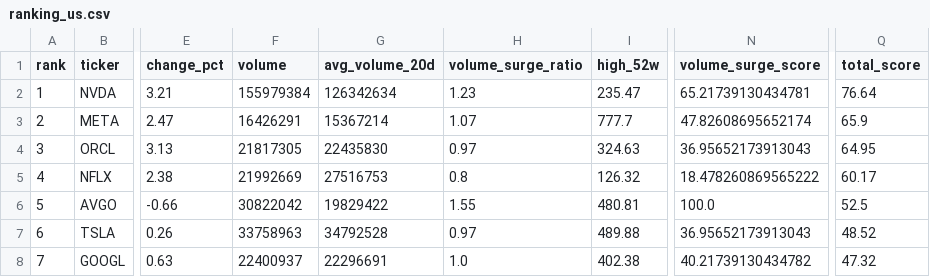
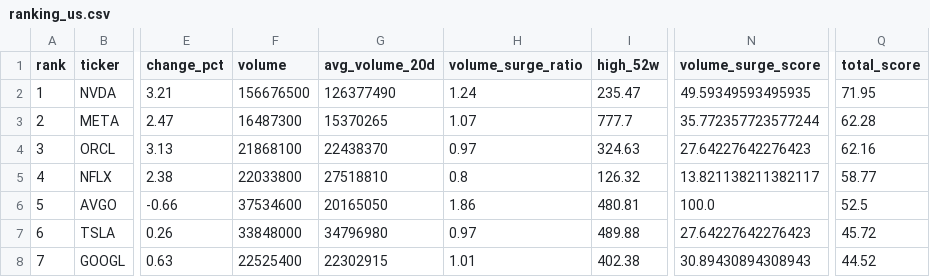
Before and after one commit to ynokinawa19-lgtm/stock-ranking-app, a CSV file: data/ranking_us.csv, drawn as a sheet; only a part is shown, gaps mark what is left out; the diff covers the shown part only; the diff names each change by its address in the sheet, - before the commit and + after, or states it on an @@ line.

```diff
--- a/data/ranking_us.csv
+++ b/data/ranking_us.csv
-F2 (volume): 155979384
+F2 (volume): 156676500
-G2 (avg_volume_20d): 126342634
+G2 (avg_volume_20d): 126377490
-H2 (volume_surge_ratio): 1.23
+H2 (volume_surge_ratio): 1.24
-N2 (volume_surge_score): 65.21739130434781
+N2 (volume_surge_score): 49.59349593495935
-Q2 (total_score): 76.64
+Q2 (total_score): 71.95
-F3 (volume): 16426291
+F3 (volume): 16487300
-G3 (avg_volume_20d): 15367214
+G3 (avg_volume_20d): 15370265
-N3 (volume_surge_score): 47.82608695652174
+N3 (volume_surge_score): 35.772357723577244
-Q3 (total_score): 65.9
+Q3 (total_score): 62.28
-F4 (volume): 21817305
+F4 (volume): 21868100
-G4 (avg_volume_20d): 22435830
+G4 (avg_volume_20d): 22438370
-N4 (volume_surge_score): 36.95652173913043
+N4 (volume_surge_score): 27.64227642276423
-Q4 (total_score): 64.95
+Q4 (total_score): 62.16
-F5 (volume): 21992669
+F5 (volume): 22033800
-G5 (avg_volume_20d): 27516753
+G5 (avg_volume_20d): 27518810
-N5 (volume_surge_score): 18.478260869565222
+N5 (volume_surge_score): 13.821138211382117
-Q5 (total_score): 60.17
+Q5 (total_score): 58.77
-F6 (volume): 30822042
+F6 (volume): 37534600
-G6 (avg_volume_20d): 19829422
+G6 (avg_volume_20d): 20165050
-H6 (volume_surge_ratio): 1.55
+H6 (volume_surge_ratio): 1.86
-F7 (volume): 33758963
+F7 (volume): 33848000
-G7 (avg_volume_20d): 34792528
+G7 (avg_volume_20d): 34796980
-N7 (volume_surge_score): 36.95652173913043
+N7 (volume_surge_score): 27.64227642276423
-Q7 (total_score): 48.52
+Q7 (total_score): 45.72
-F8 (volume): 22400937
+F8 (volume): 22525400
-G8 (avg_volume_20d): 22296691
+G8 (avg_volume_20d): 22302915
-H8 (volume_surge_ratio): 1.0
+H8 (volume_surge_ratio): 1.01
-N8 (volume_surge_score): 40.21739130434782
+N8 (volume_surge_score): 30.89430894308943
-Q8 (total_score): 47.32
+Q8 (total_score): 44.52
```
Also changed, not shown: 1 added row, 1 removed row and 36 edited cells elsewhere in this file, data/ranking_jp.csv, 3 other files.
